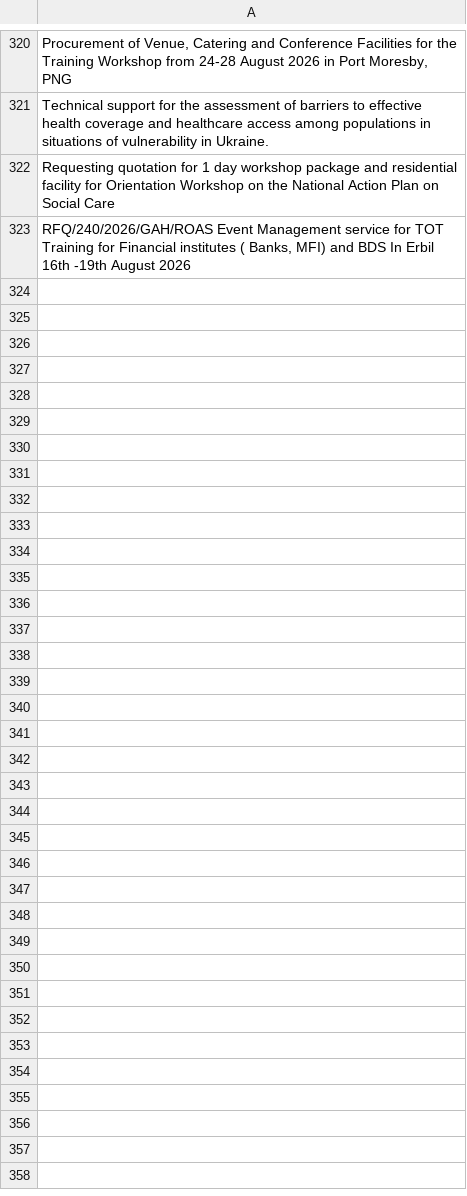
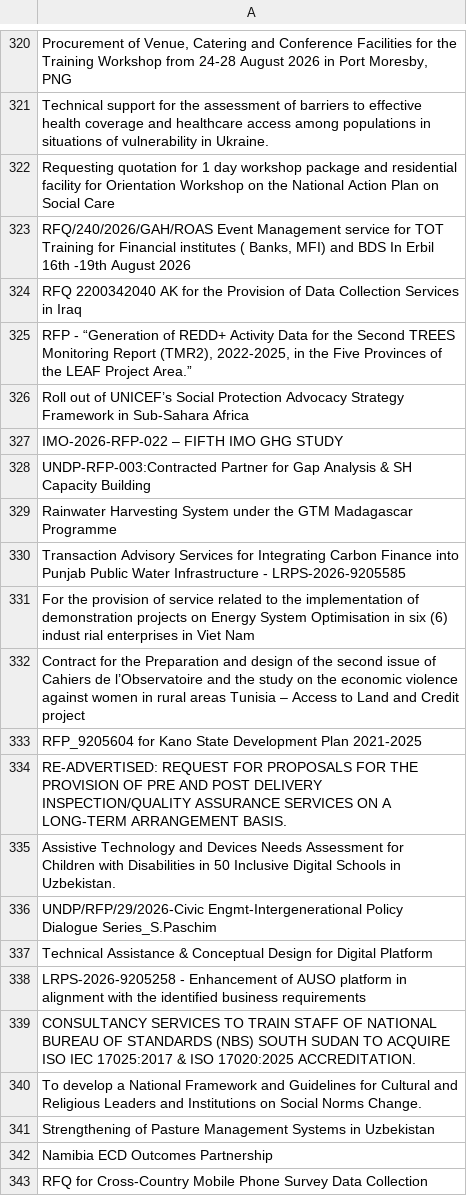
Before and after one commit to LSE-consulting/Notion, a CSV file: Sources/UNGM/ungm_contract_titles.csv, drawn as a sheet; only a part is shown, gaps mark what is left out; the diff covers the shown part only.

```diff
--- a/Sources/UNGM/ungm_contract_titles.csv
+++ b/Sources/UNGM/ungm_contract_titles.csv
@@ -323 +323,21 @@ Requesting quotation for 1 day workshop package and residential facility for Ori
 "RFQ/240/2026/GAH/ROAS Event Management service for TOT Training for Financial institutes ( Banks, MFI) and BDS  In Erbil  16th -19th August  2026"
+RFQ 2200342040 AK for the Provision of Data Collection Services in Iraq
+"RFP - “Generation of REDD+ Activity Data for the Second TREES Monitoring Report (TMR2), 2022-2025, in the Five Provinces of the LEAF Project Area.”"
+Roll out of UNICEF’s Social Protection Advocacy Strategy Framework in Sub-Sahara Africa
+IMO-2026-RFP-022 – FIFTH IMO GHG STUDY
+UNDP-RFP-003:Contracted Partner for Gap Analysis & SH Capacity Building
+Rainwater Harvesting System under the GTM Madagascar Programme
+Transaction Advisory Services for Integrating Carbon Finance into Punjab Public Water Infrastructure -  LRPS-2026-9205585
+For the provision of service related to the implementation of demonstration projects on Energy System Optimisation in six (6) indust rial enterprises in Viet Nam
+Contract for the Preparation and design of the second issue of Cahiers de l’Observatoire and the study on the economic violence against women in rural areas Tunisia – Access to Land and Credit project
+RFP_9205604 for Kano State Development Plan 2021-2025
+RE-ADVERTISED:  REQUEST FOR PROPOSALS FOR THE PROVISION OF PRE AND POST DELIVERY INSPECTION/QUALITY ASSURANCE SERVICES ON A LONG-TERM ARRANGEMENT BASIS.
+Assistive Technology and Devices Needs Assessment for Children with Disabilities in 50 Inclusive Digital Schools in Uzbekistan.
+UNDP/RFP/29/2026-Civic Engmt-Intergenerational Policy Dialogue Series_S.Paschim
+Technical Assistance & Conceptual Design for Digital Platform
+LRPS-2026-9205258 - Enhancement of AUSO platform in alignment with the identified business requirements
+CONSULTANCY SERVICES TO TRAIN STAFF OF NATIONAL BUREAU OF STANDARDS (NBS) SOUTH SUDAN TO ACQUIRE ISO IEC 17025:2017 & ISO 17020:2025 ACCREDITATION.
+To develop a National Framework and Guidelines for Cultural and Religious Leaders and Institutions on Social Norms Change.
+Strengthening of Pasture Management Systems in Uzbekistan
+Namibia ECD Outcomes Partnership
+RFQ for Cross-Country Mobile Phone Survey Data Collection
```
Also changed, not shown: 22 added rows elsewhere in this file, Sources/EU Commission/eu_commission_contract_titles.csv, Sources/EU Contracts/EU_contract_titles.csv, 13 other files.
